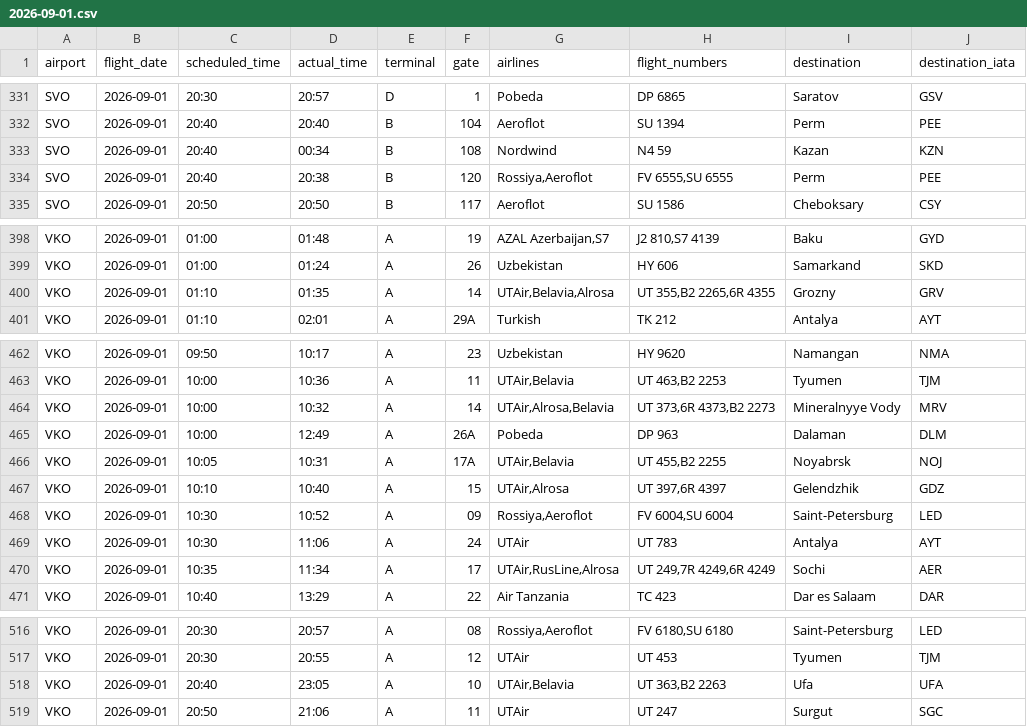
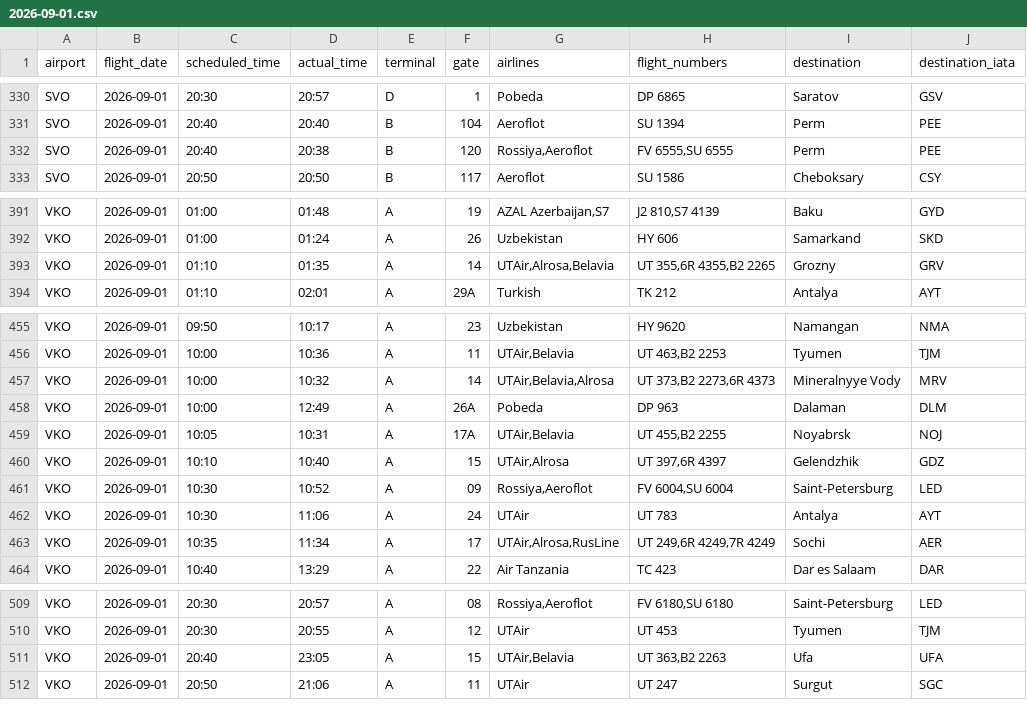
Before and after one commit to vitdmit/moscow-airports-botCLaude, a CSV file: data/daily/2026-09-01.csv, drawn as a sheet; only a part is shown, gaps mark what is left out; the diff covers the shown part only.

```diff
--- a/data/daily/2026-09-01.csv
+++ b/data/daily/2026-09-01.csv
@@ -332,3 +331,2 @@ SVO,2026-09-01,20:30,20:57,D,1,Pobeda,DP 6865,Saratov,GSV
 SVO,2026-09-01,20:40,20:40,B,104,Aeroflot,SU 1394,Perm,PEE
-SVO,2026-09-01,20:40,00:34,B,108,Nordwind,N4 59,Kazan,KZN
 SVO,2026-09-01,20:40,20:38,B,120,"Rossiya,Aeroflot","FV 6555,SU 6555",Perm,PEE
@@ -399,3 +392,3 @@ VKO,2026-09-01,01:00,01:48,A,19,"AZAL Azerbaijan,S7","J2 810,S7 4139",Baku,GYD
 VKO,2026-09-01,01:00,01:24,A,26,Uzbekistan,HY 606,Samarkand,SKD
-VKO,2026-09-01,01:10,01:35,A,14,"UTAir,Belavia,Alrosa","UT 355,B2 2265,6R 4355",Grozny,GRV
+VKO,2026-09-01,01:10,01:35,A,14,"UTAir,Alrosa,Belavia","UT 355,6R 4355,B2 2265",Grozny,GRV
 VKO,2026-09-01,01:10,02:01,A,29A,Turkish,TK 212,Antalya,AYT
@@ -463,3 +456,3 @@ VKO,2026-09-01,09:50,10:17,A,23,Uzbekistan,HY 9620,Namangan,NMA
 VKO,2026-09-01,10:00,10:36,A,11,"UTAir,Belavia","UT 463,B2 2253",Tyumen,TJM
-VKO,2026-09-01,10:00,10:32,A,14,"UTAir,Alrosa,Belavia","UT 373,6R 4373,B2 2273",Mineralnyye Vody,MRV
+VKO,2026-09-01,10:00,10:32,A,14,"UTAir,Belavia,Alrosa","UT 373,B2 2273,6R 4373",Mineralnyye Vody,MRV
 VKO,2026-09-01,10:00,12:49,A,26A,Pobeda,DP 963,Dalaman,DLM
@@ -469,3 +462,3 @@ VKO,2026-09-01,10:30,10:52,A,09,"Rossiya,Aeroflot","FV 6004,SU 6004",Saint-Peter
 VKO,2026-09-01,10:30,11:06,A,24,UTAir,UT 783,Antalya,AYT
-VKO,2026-09-01,10:35,11:34,A,17,"UTAir,RusLine,Alrosa","UT 249,7R 4249,6R 4249",Sochi,AER
+VKO,2026-09-01,10:35,11:34,A,17,"UTAir,Alrosa,RusLine","UT 249,6R 4249,7R 4249",Sochi,AER
 VKO,2026-09-01,10:40,13:29,A,22,Air Tanzania,TC 423,Dar es Salaam,DAR
@@ -517,3 +510,3 @@ VKO,2026-09-01,20:30,20:57,A,08,"Rossiya,Aeroflot","FV 6180,SU 6180",Saint-Peter
 VKO,2026-09-01,20:30,20:55,A,12,UTAir,UT 453,Tyumen,TJM
-VKO,2026-09-01,20:40,23:05,A,10,"UTAir,Belavia","UT 363,B2 2263",Ufa,UFA
+VKO,2026-09-01,20:40,23:05,A,15,"UTAir,Belavia","UT 363,B2 2263",Ufa,UFA
 VKO,2026-09-01,20:50,21:06,A,11,UTAir,UT 247,Surgut,SGC
```
Also changed, not shown: 11 removed rows, 1 moved row and 5 edited cells elsewhere in this file, 2 other files.
